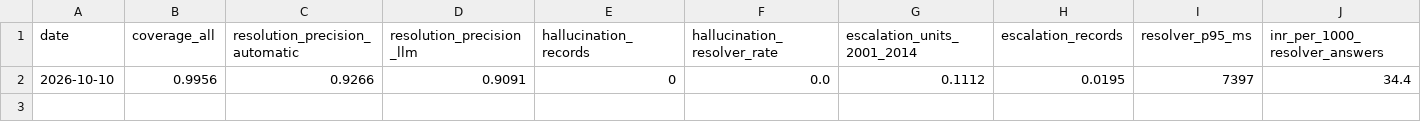
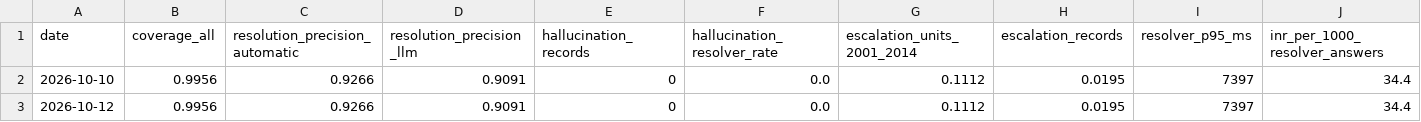
Before and after one commit to Sanchit-Ras/women-safety-ml-system, a CSV file: evals/history.csv, drawn as a sheet; only a part is shown; rows hold the shown columns only; the diff names each change by its address in the sheet, - before the commit and + after, or states it on an @@ line.

Commit message:
Evals: before and after measured on the same 2001-2014 names, by names and by rows
The first report set the old name-equality rule (a share of names) beside overall coverage (a share of
rows across all eras). notebook_coverage now measures both approaches on the same 989 names, counted both
ways, and the report prints them as one table. Second report: evals/reports/2026-10-12.md.

```diff
--- a/evals/history.csv
+++ b/evals/history.csv
+row 3: 2026-10-12 | 0.9956 | 0.9266 | 0.9091 | 0 | 0.0 | 0.1112 | 0.0195 | 7397 | 34.4
```
Also changed, not shown: 5 other files.
